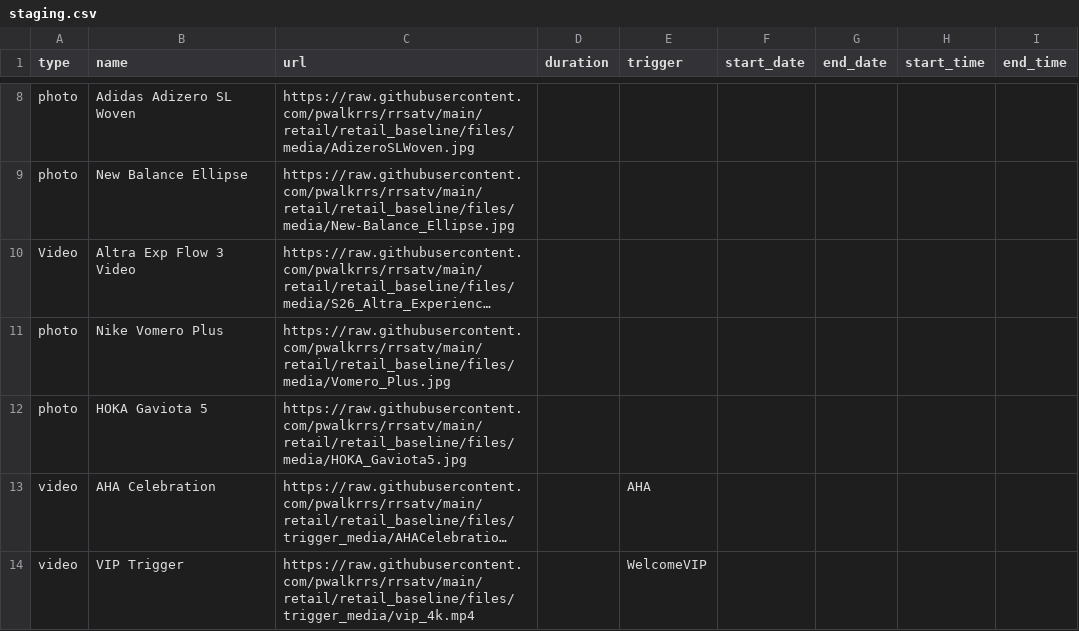
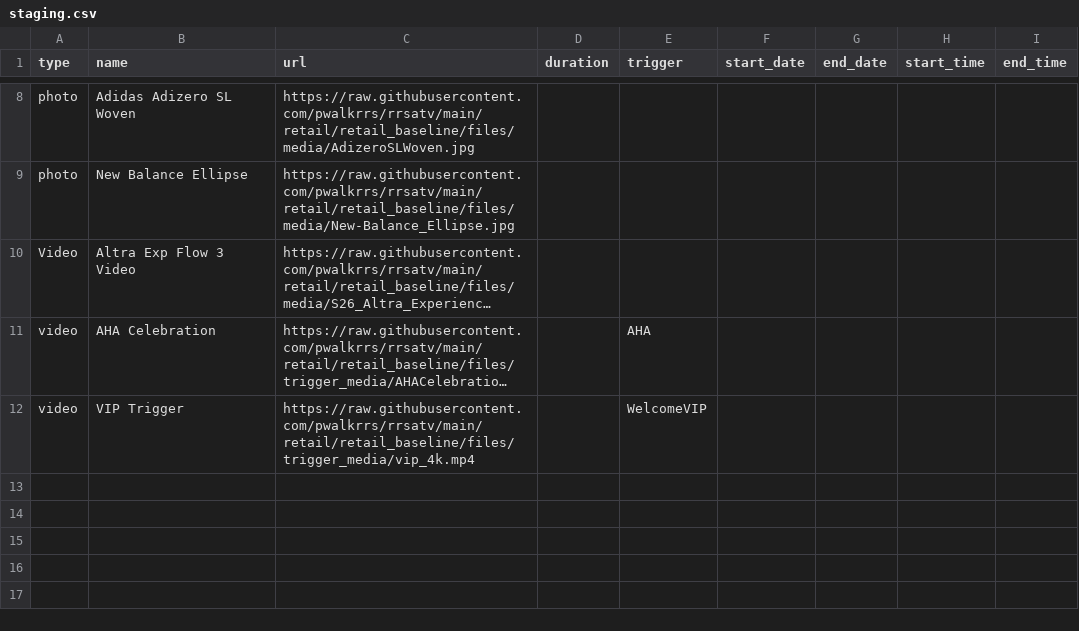
Before and after one commit to pwalkrrs/rrsatv, a CSV file: retail/retail_baseline/csv/pupcast/staging.csv, drawn as a sheet; only a part is shown, gaps mark what is left out; long unchanged cells end in …; the diff names each change by its address in the sheet, - before the commit and + after, or states it on an @@ line.

Commit message:
Update staging.csv

```diff
--- a/retail/retail_baseline/csv/pupcast/staging.csv
+++ b/retail/retail_baseline/csv/pupcast/staging.csv
-row 11: photo | Nike Vomero Plus | https://raw.githubusercontent.com/pwalkrrs/rrsatv/main/retail/retail_baseline/files/media/Vomero_Plus.jpg
-row 12: photo | HOKA Gaviota 5 | https://raw.githubusercontent.com/pwalkrrs/rrsatv/main/retail/retail_baseline/files/media/HOKA_Gaviota5.jpg
```
